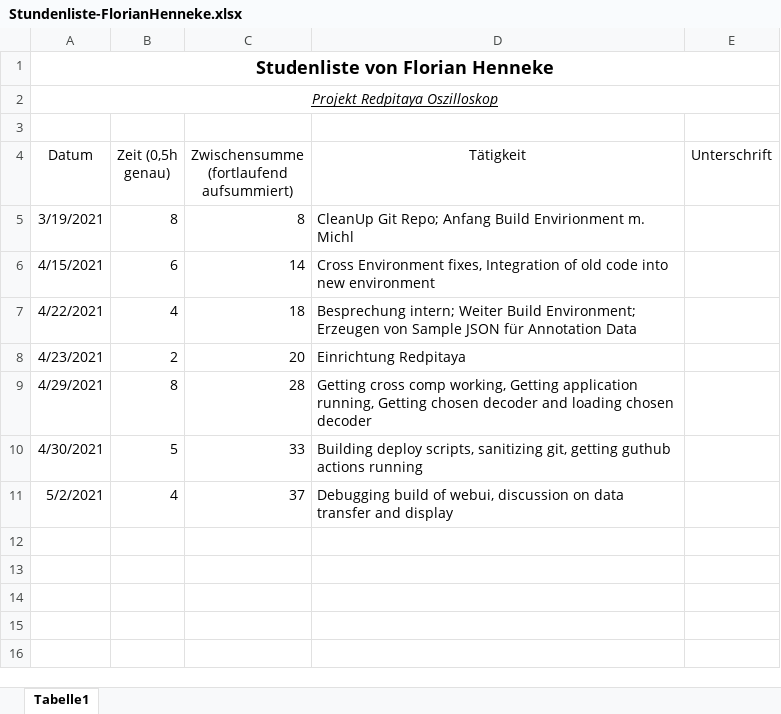
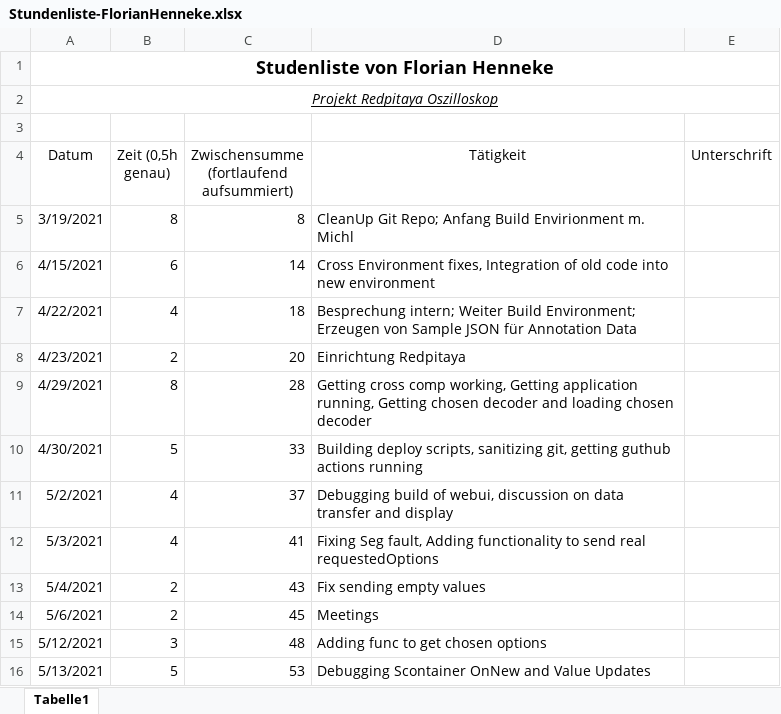
Before and after one commit to cSharpler2946/HSP-RPOSC-Redpitaya-Oszilloskop, an Excel workbook: stundenlisten/Stundenliste-FlorianHenneke.xlsx, sheet Tabelle1, drawn as a sheet; values as stored, in another font and other column widths than the file's, no borders; the diff names each change by its address in the sheet, - before the commit and + after, or states it on an @@ line.

Commit message:
Update Stundenliste

```diff
--- a/stundenlisten/Stundenliste-FlorianHenneke.xlsx (sheet Tabelle1)
+++ b/stundenlisten/Stundenliste-FlorianHenneke.xlsx (sheet Tabelle1)
+row 12: 5/3/2021 | 4 | 41 | Fixing Seg fault, Adding functionality to send real requestedOptions
+row 13: 5/4/2021 | 2 | 43 | Fix sending empty values
+row 14: 5/6/2021 | 2 | 45 | Meetings
+row 15: 5/12/2021 | 3 | 48 | Adding func to get chosen options
+row 16: 5/13/2021 | 5 | 53 | Debugging Scontainer OnNew and Value Updates
```
